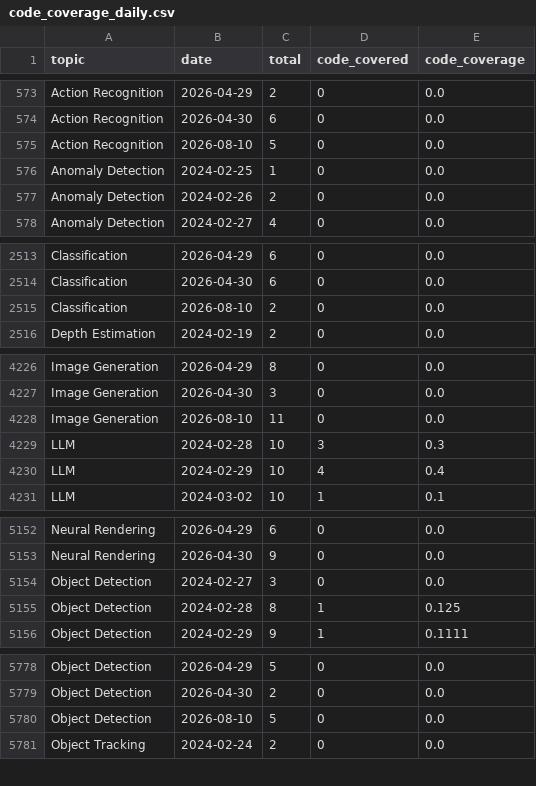
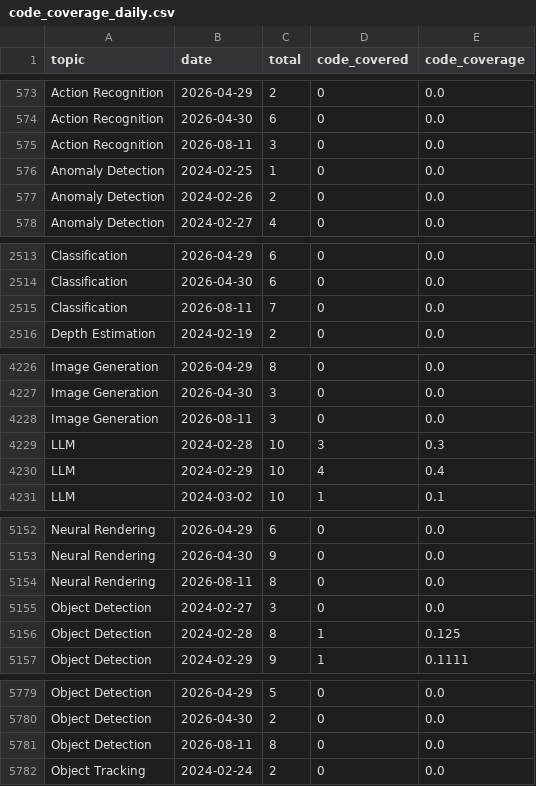
Before and after one commit to a541203686/paper-list, a CSV file: docs/analytics/data/code_coverage_daily.csv, drawn as a sheet; only a part is shown, gaps mark what is left out; the diff covers the shown part only.

```diff
--- a/docs/analytics/data/code_coverage_daily.csv
+++ b/docs/analytics/data/code_coverage_daily.csv
@@ -574,3 +574,3 @@ Action Recognition,2026-04-29,2,0,0.0
 Action Recognition,2026-04-30,6,0,0.0
-Action Recognition,2026-08-10,5,0,0.0
+Action Recognition,2026-08-11,3,0,0.0
 Anomaly Detection,2024-02-25,1,0,0.0
@@ -2514,3 +2514,3 @@ Classification,2026-04-29,6,0,0.0
 Classification,2026-04-30,6,0,0.0
-Classification,2026-08-10,2,0,0.0
+Classification,2026-08-11,7,0,0.0
 Depth Estimation,2024-02-19,2,0,0.0
@@ -4227,3 +4227,3 @@ Image Generation,2026-04-29,8,0,0.0
 Image Generation,2026-04-30,3,0,0.0
-Image Generation,2026-08-10,11,0,0.0
+Image Generation,2026-08-11,3,0,0.0
 LLM,2024-02-28,10,3,0.3
@@ -5153,2 +5153,3 @@ Neural Rendering,2026-04-29,6,0,0.0
 Neural Rendering,2026-04-30,9,0,0.0
+Neural Rendering,2026-08-11,8,0,0.0
 Object Detection,2024-02-27,3,0,0.0
@@ -5779,3 +5780,3 @@ Object Detection,2026-04-29,5,0,0.0
 Object Detection,2026-04-30,2,0,0.0
-Object Detection,2026-08-10,5,0,0.0
+Object Detection,2026-08-11,8,0,0.0
 Object Tracking,2024-02-24,2,0,0.0
```
Also changed, not shown: 11 edited cells elsewhere in this file, docs/analytics/data/code_coverage_monthly.csv, docs/analytics/data/daily_counts.csv, 50 other files.
